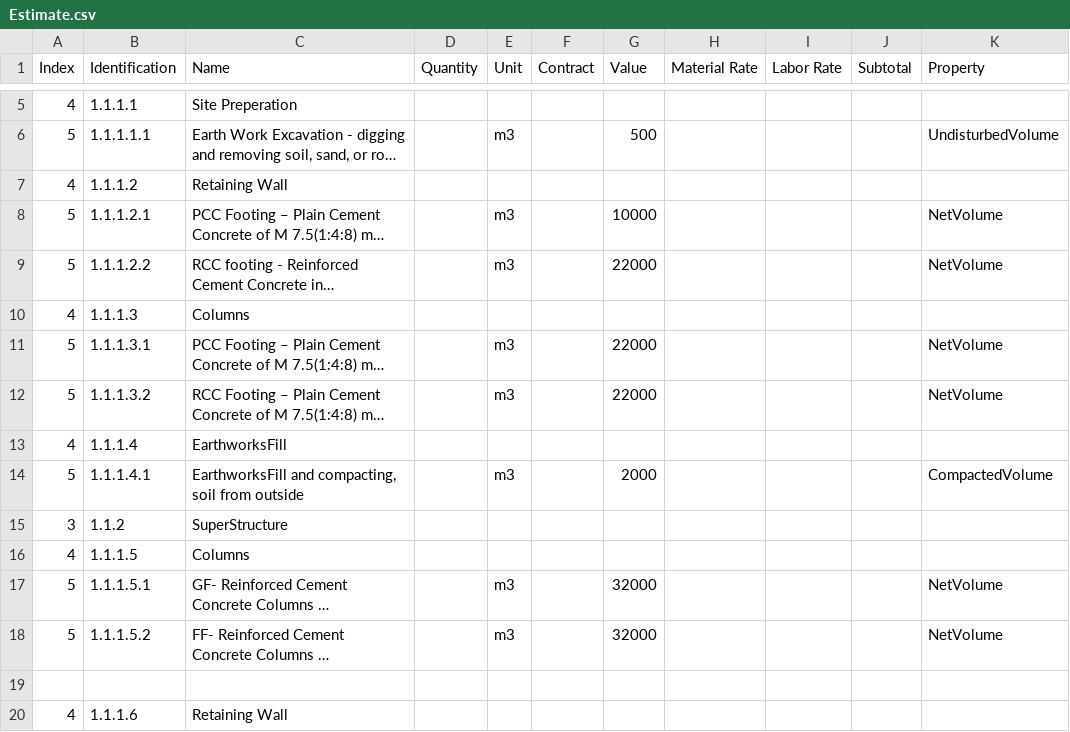
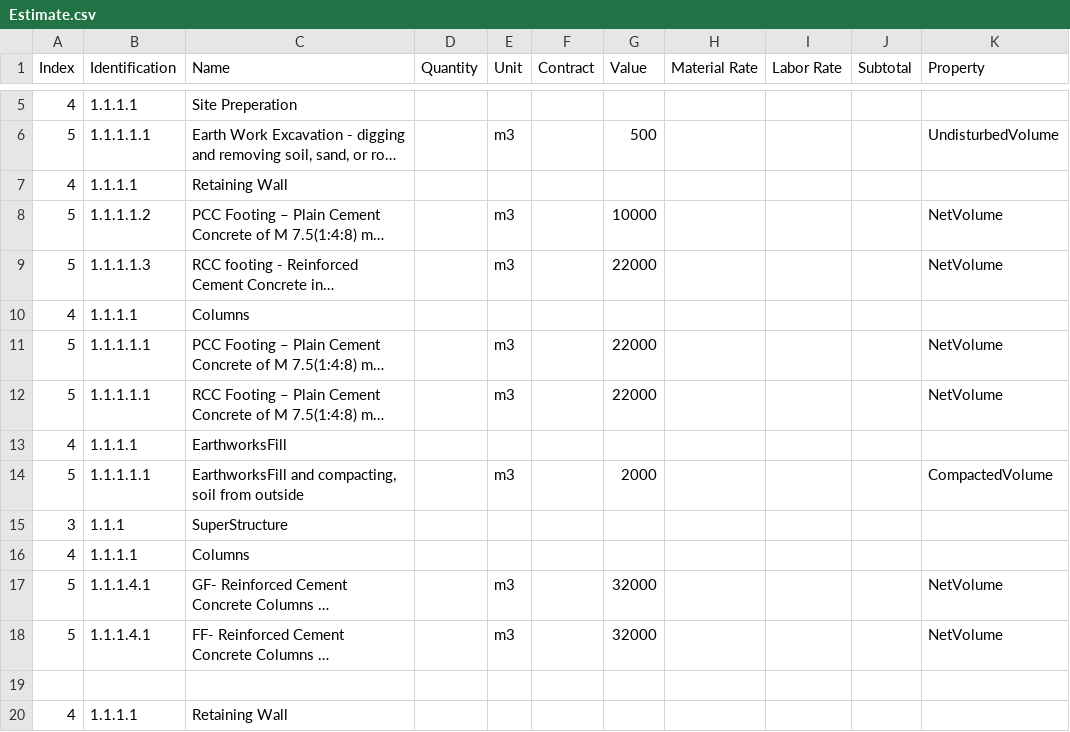
Before and after one commit to Arunarchitect/ManilalIFC, a CSV file: schedules/Estimate.csv, drawn as a sheet; only a part is shown, gaps mark what is left out; long unchanged cells end in …; the diff covers the shown part only; the diff names each change by its address in the sheet, - before the commit and + after, or states it on an @@ line.

```diff
--- a/schedules/Estimate.csv
+++ b/schedules/Estimate.csv
-B7 (Identification): 1.1.1.2
+B7 (Identification): 1.1.1.1
-B8 (Identification): 1.1.1.2.1
+B8 (Identification): 1.1.1.1.2
-B9 (Identification): 1.1.1.2.2
+B9 (Identification): 1.1.1.1.3
-B10 (Identification): 1.1.1.3
+B10 (Identification): 1.1.1.1
-B11 (Identification): 1.1.1.3.1
+B11 (Identification): 1.1.1.1.1
-B12 (Identification): 1.1.1.3.2
+B12 (Identification): 1.1.1.1.1
-B13 (Identification): 1.1.1.4
+B13 (Identification): 1.1.1.1
-B14 (Identification): 1.1.1.4.1
+B14 (Identification): 1.1.1.1.1
-B15 (Identification): 1.1.2
+B15 (Identification): 1.1.1
-B16 (Identification): 1.1.1.5
+B16 (Identification): 1.1.1.1
-B17 (Identification): 1.1.1.5.1
+B17 (Identification): 1.1.1.4.1
-B18 (Identification): 1.1.1.5.2
+B18 (Identification): 1.1.1.4.1
-B20 (Identification): 1.1.1.6
+B20 (Identification): 1.1.1.1
```
Also changed, not shown: 4 added rows, 4 removed rows and 124 edited cells elsewhere in this file, 9 other files.
